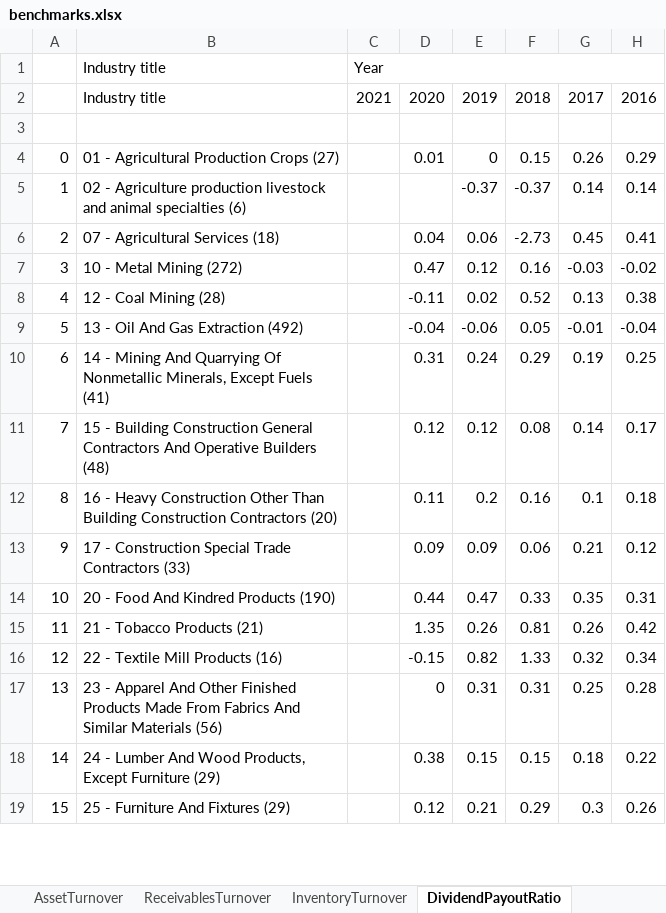
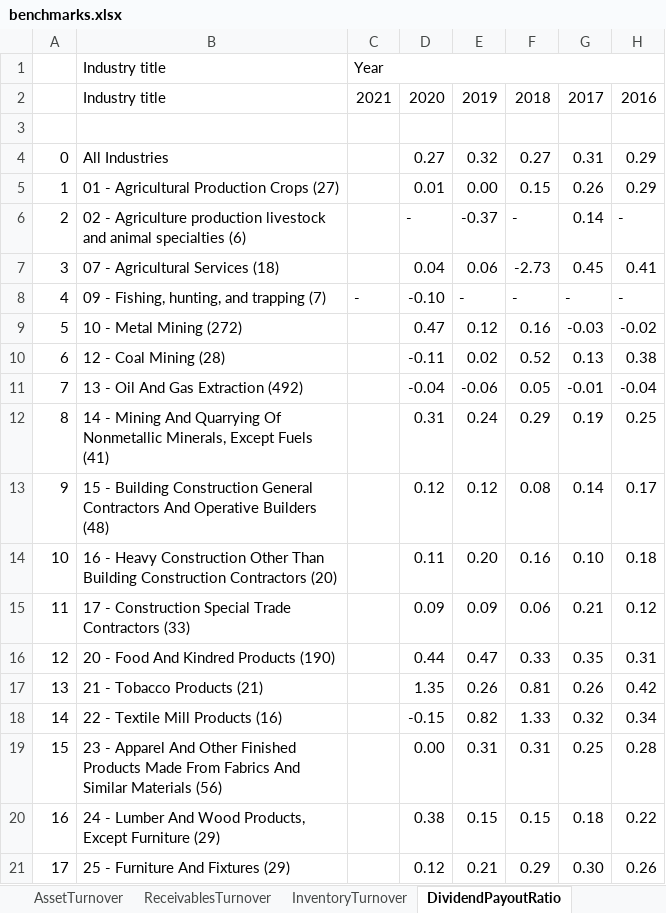
Before and after one commit to SagiNimni/Investo, an Excel workbook: WindowsApp/WindowsApp/StocksData/IndustryBenchmarks/benchmarks.xlsx, sheet DividendPayoutRatio, drawn as a sheet; only a part is shown; values as stored, in another font and other column widths than the file's, no cell formats; addresses are those after the commit; the diff covers the shown part only; the diff names each change by its address in the sheet, - before the commit and + after, or states it on an @@ line.

```diff
--- a/WindowsApp/WindowsApp/StocksData/IndustryBenchmarks/benchmarks.xlsx (sheet DividendPayoutRatio)
+++ b/WindowsApp/WindowsApp/StocksData/IndustryBenchmarks/benchmarks.xlsx (sheet DividendPayoutRatio)
-B4: 01 - Agricultural Production Crops (27)
+B4: All Industries
-D4: 0.01
+D4: 0.27
-E4: 0
+E4: 0.32
-F4: 0.15
+F4: 0.27
-G4: 0.26
+G4: 0.31
-B5: 02 - Agriculture production livestock and animal specialties (6)
+B5: 01 - Agricultural Production Crops (27)
-D5: (empty)
+D5: 0.01
-E5: -0.37
+E5: 0.00
-F5: -0.37
+F5: 0.15
-G5: 0.14
+G5: 0.26
-H5: 0.14
+H5: 0.29
+row 6: 2 | 02 - Agriculture production livestock and animal specialties (6) |  | - | -0.37 | - | 0.14 | -
-A7: 2
+A7: 3
+row 8: 4 | 09 - Fishing, hunting, and trapping (7) | - | -0.10 | - | - | - | -
-A9: 3
+A9: 5
-A10: 4
+A10: 6
-A11: 5
+A11: 7
-A12: 6
+A12: 8
-A13: 7
+A13: 9
-A14: 8
+A14: 10
-E14: 0.2
+E14: 0.20
-G14: 0.1
+G14: 0.10
-A15: 9
+A15: 11
-A16: 10
+A16: 12
-A17: 11
+A17: 13
-A18: 12
+A18: 14
-A19: 13
+A19: 15
-D19: 0
+D19: 0.00
-A20: 14
+A20: 16
-A21: 15
+A21: 17
-G21: 0.3
+G21: 0.30
```
Also changed, not shown: 2 added rows, 4 removed rows and 80 edited cells elsewhere in this sheet, sheet DebtToEquityRatio, sheet InventoryTurnover, sheet ReceivablesTurnover, sheet AssetTurnover, sheet InterestCoverageRatio, sheet CashRatio, 8 more sheets, cell formats, 13 other files.
